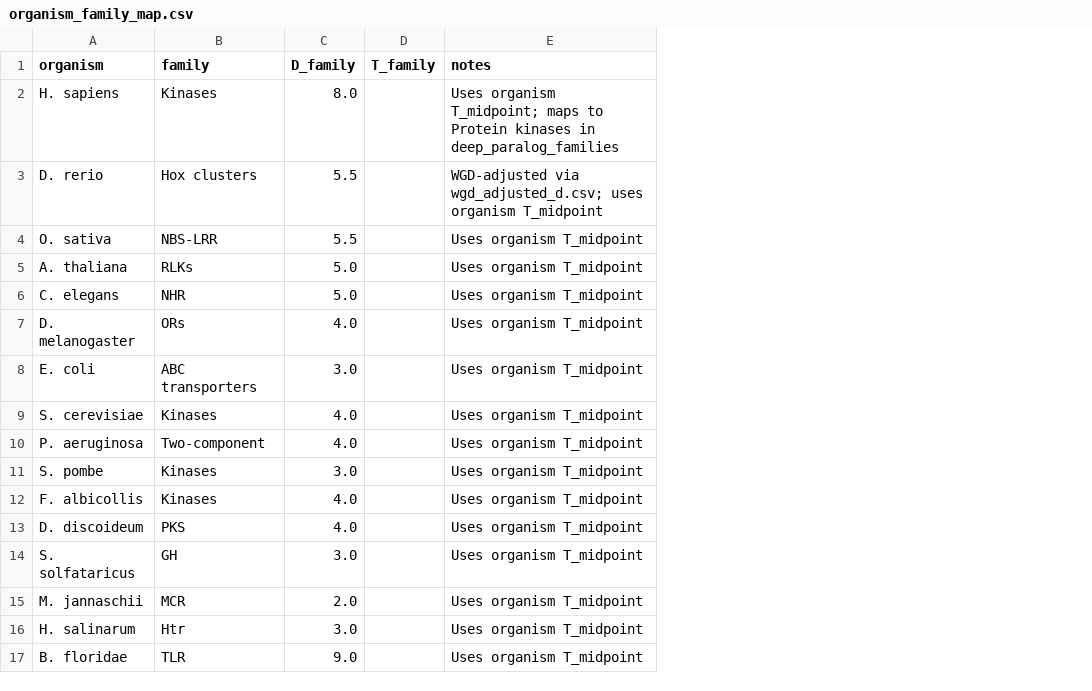
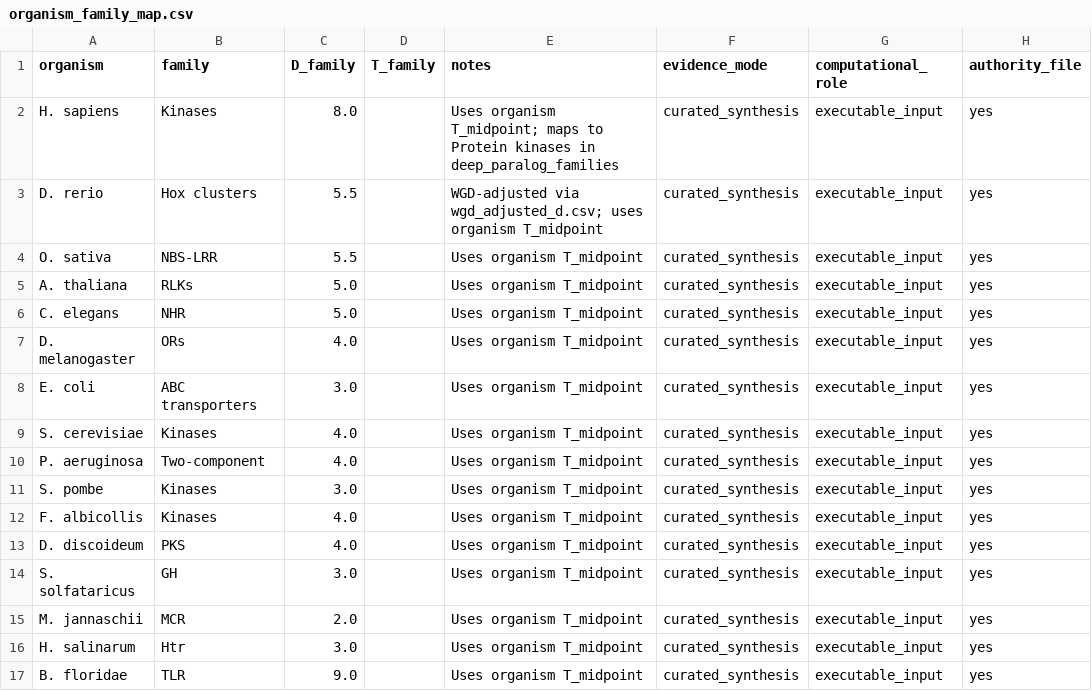
Before and after one commit to sammolyneux-poppy/TIME-AR-001-Study, a CSV file: data/raw/organism_family_map.csv, drawn as a sheet; the diff names each change by its address in the sheet, - before the commit and + after, or states it on an @@ line.

Commit message:
feat: TIME citation remediation — source registry, evidence schema, validate_sources (v3.2)
Evidence architecture (P0-P2):
- All 13 raw CSVs now carry evidence_mode + computational_role columns
- confirmed_deep_families.csv + organism_family_map.csv marked authority_file=yes
- data/raw/source_registry.csv: 103 canonical sources with DOIs, URLs, access dates
- data/raw/time_evidence_matrix.csv: 31 field-level evidence rows for P10 priority systems
- data/raw/time_budget_evidence.csv: explicit clade_age/gen_time provenance for all 20 organisms
- data/raw/depth_evidence.csv: D-value provenance for 26 systems including all 6 T3req families

Provenance repair (P3-P6):
- wgd_adjusted_d.csv: D_raw_evidence_mode, D_raw_source_id, wgd_adjustment_derivation, D_wgd_adj_evidence_mode
- d_distributions.csv: count_definition, includes_pseudogenes, threshold_derivation_note, source_id
- cross_domain_temporal.csv: D_evidence_mode, D_source_id, T_derivation_note, T_evidence_mode, F15_verdict_basis
- Dynamic sources (TimeTree, Ensembl) frozen with access_date=2026-04-05

Validation + report (P7-P9, P11-P12):
- scripts/validate_sources.py: 14-check source validation (9 HARD, 5 soft); 14/14 PASS
- scripts/run_all.sh: Step 6 added for validate_sources.py
- docs/TIME_AR_001_Report.md: §2.11 Evidence Classification added; bumped to v3.2
- docs/SOURCE_VERIFICATION_SUMMARY.md: generated by validate_sources.py

Pipeline verification:
- validate.py: 25/25 PASS
- validate_sources.py: 14/14 PASS (all hard checks)
- T3req=6, T2ok=25, Tmarg=22, p=1.36e-06 — unchanged
- MD5 deterministic: classification_summary=224646f5, fisher_test=ae5be583

Co-Authored-By: Craft Agent <agents-noreply@craft.do>

```diff
--- a/data/raw/organism_family_map.csv
+++ b/data/raw/organism_family_map.csv
+column F (evidence_mode), rows 2-17: all curated_synthesis
+column G (computational_role), rows 2-17: all executable_input
+column H (authority_file), rows 2-17: all yes
```
Also changed, not shown: data/raw/cross_domain_temporal.csv, data/raw/d_distributions.csv, 20 other files.
